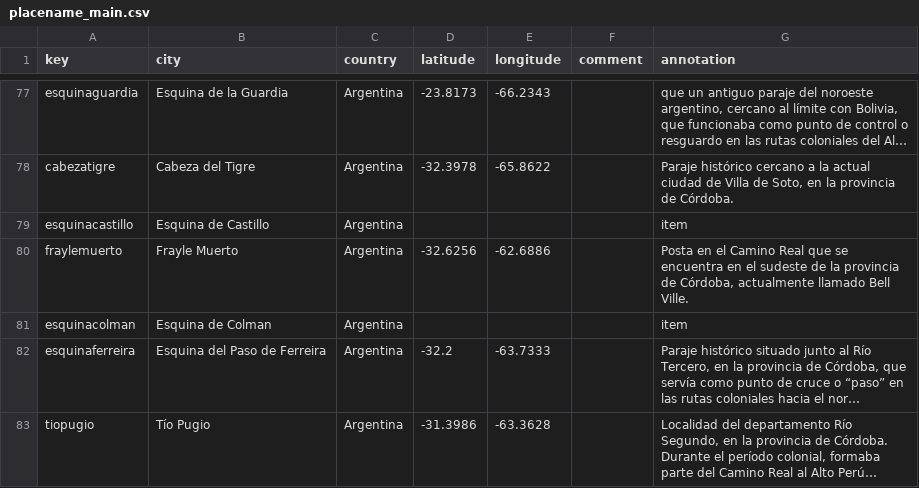
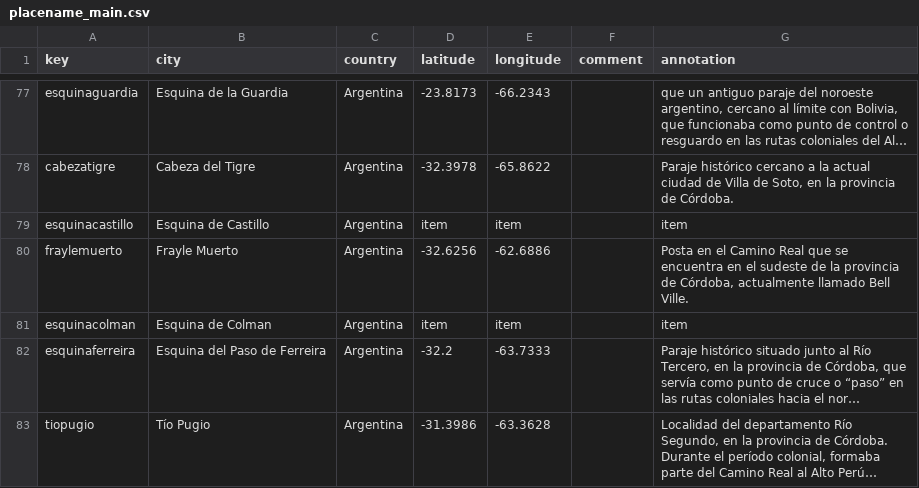
Before and after one commit to claracaputo-mor/plantilla-hd-1, a CSV file: _data/placename_main.csv, drawn as a sheet; only a part is shown, gaps mark what is left out; long unchanged cells end in …; the diff names each change by its address in the sheet, - before the commit and + after, or states it on an @@ line.

Commit message:
Add files via upload

```diff
--- a/_data/placename_main.csv
+++ b/_data/placename_main.csv
-D79 (latitude): (empty)
+D79 (latitude): item
-E79 (longitude): (empty)
+E79 (longitude): item
-D81 (latitude): (empty)
+D81 (latitude): item
-E81 (longitude): (empty)
+E81 (longitude): item
```
